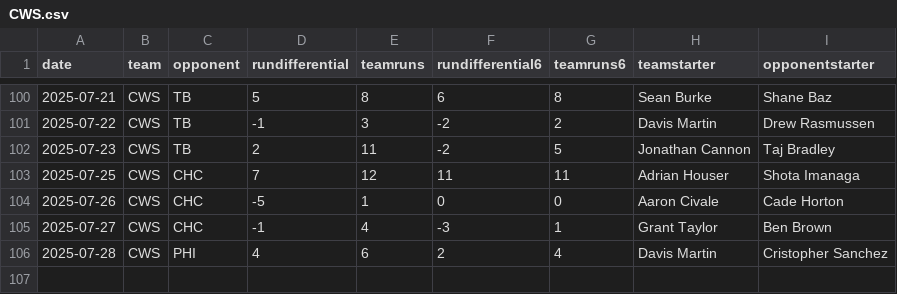
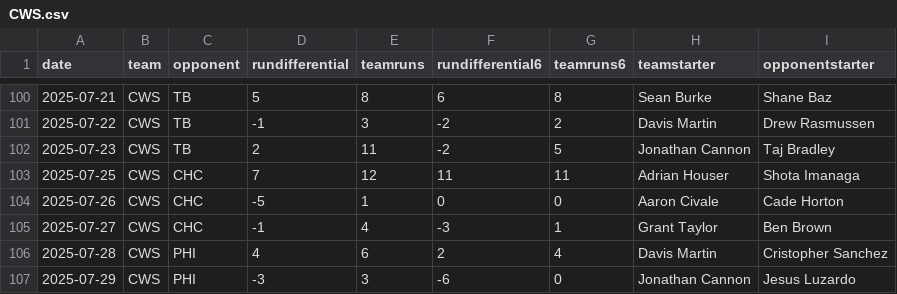
Before and after one commit to fantasy-toolz/mlb-predictions, a CSV file: data/2025/teams/CWS.csv, drawn as a sheet; only a part is shown, gaps mark what is left out.

```diff
--- a/data/2025/teams/CWS.csv
+++ b/data/2025/teams/CWS.csv
@@ -106 +106,2 @@ date,team,opponent,rundifferential,teamruns,rundifferential6,teamruns6,teamstart
 2025-07-28,CWS,PHI,4,6,2,4,Davis Martin,Cristopher Sanchez
+2025-07-29,CWS,PHI,-3,3,-6,0,Jonathan Cannon,Jesus Luzardo
```
Also changed, not shown: data/2025/teams/BAL.csv, data/2025/teams/HOU.csv, 31 other files.
